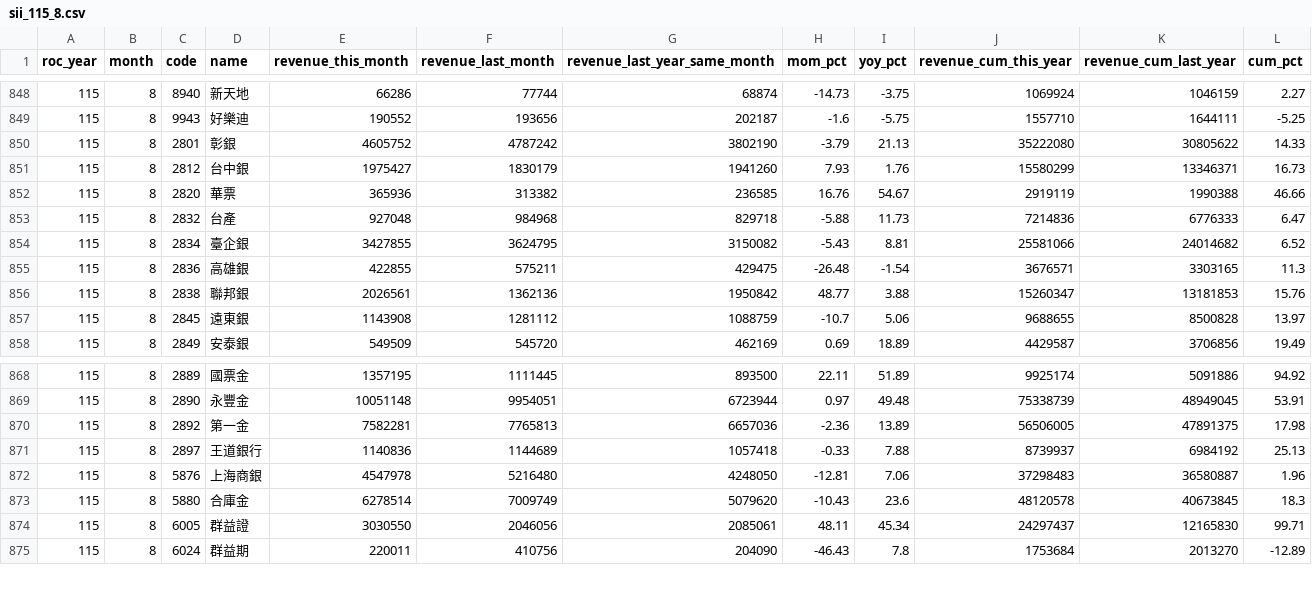
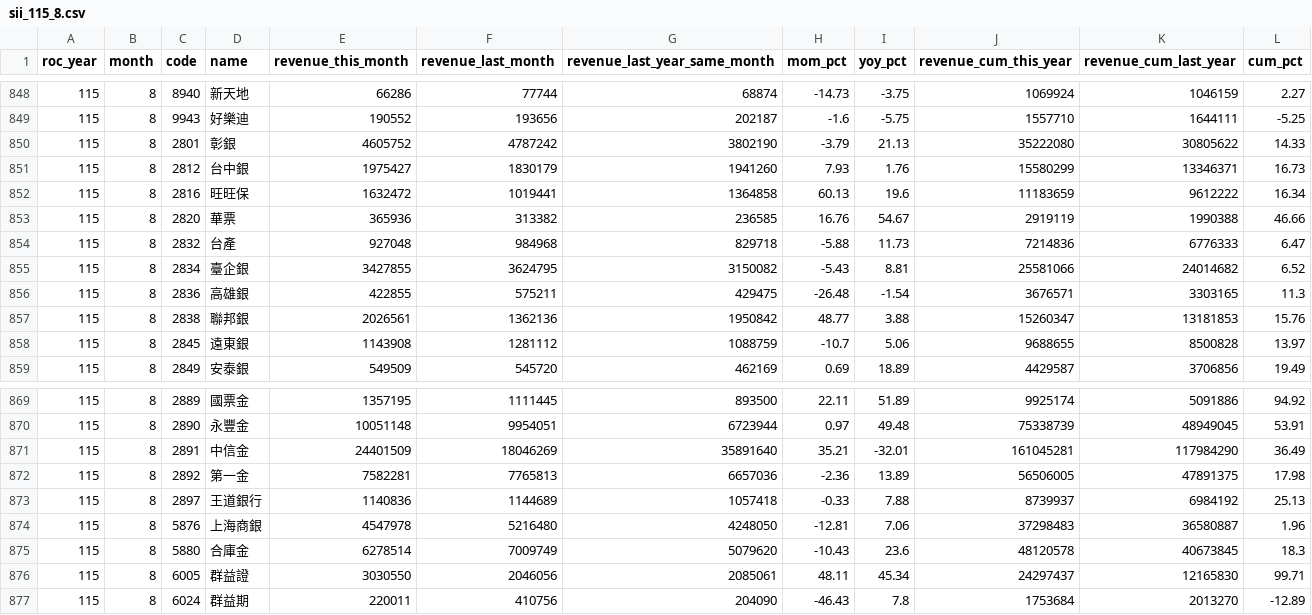
Before and after one commit to jcluox/daily-stock, a CSV file: data/raw/revenue/sii_115_8.csv, drawn as a sheet; only a part is shown, gaps mark what is left out; the diff names each change by its address in the sheet, - before the commit and + after, or states it on an @@ line.

```diff
--- a/data/raw/revenue/sii_115_8.csv
+++ b/data/raw/revenue/sii_115_8.csv
+row 852: 115 | 8 | 2816 | 旺旺保 | 1632472 | 1019441 | 1364858 | 60.13 | 19.6 | 11183659 | 9612222 | 16.34
+row 871: 115 | 8 | 2891 | 中信金 | 24401509 | 18046269 | 35891640 | 35.21 | -32.01 | 161045281 | 117984290 | 36.49
```
Also changed, not shown: data/raw/index/taiex.csv, 4 other files.
